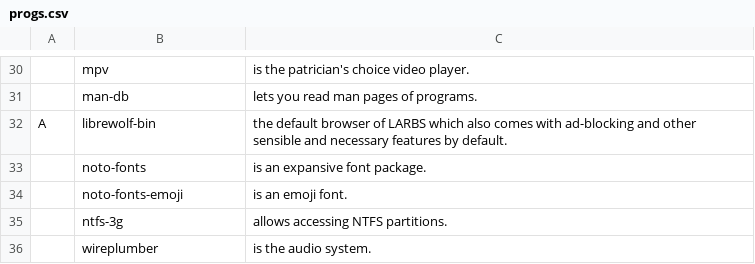
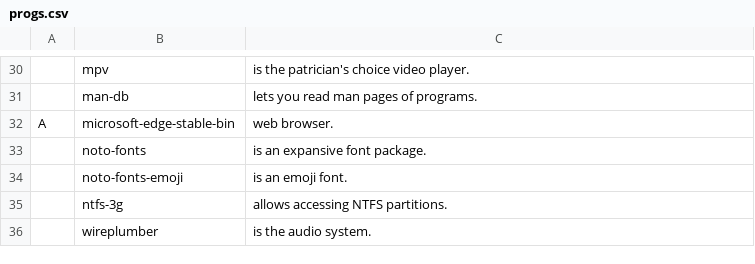
Before and after one commit to elwolf6/LARBS, a CSV file: progs.csv, drawn as a sheet; only a part is shown, gaps mark what is left out; removed rows and columns are numbered as before the commit, all else as after; the diff names each change by its address in the sheet, - before the commit and + after, or states it on an @@ line.

Commit message:
Update progs.csv

```diff
--- a/progs.csv
+++ b/progs.csv
-row 32: A | librewolf-bin | the default browser of LARBS which also comes with ad-blocking and other sensible and necessary features by default.
+row 32: A | microsoft-edge-stable-bin | web browser.
```
